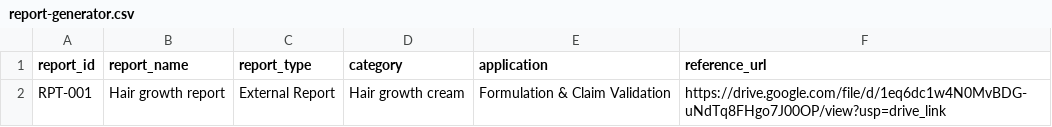
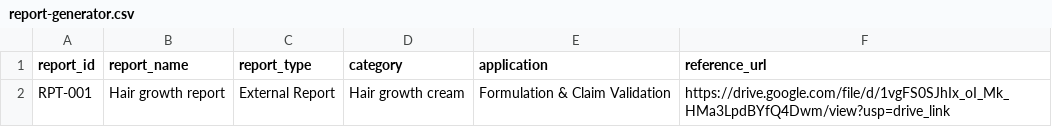
Before and after one commit to NYB-AI/workflow-data, a CSV file: public/data/gtc/report-generator.csv, drawn as a sheet.

Commit message:
fix: default value

```diff
--- a/public/data/gtc/report-generator.csv
+++ b/public/data/gtc/report-generator.csv
@@ -1,2 +1,2 @@
 report_id,report_name,report_type,category,application,reference_url
-RPT-001,Hair growth report,External Report,Hair growth cream,Formulation & Claim Validation,https://drive.google.com/file/d/1eq6dc1w4N0MvBDG-uNdTq8FHgo7J00OP/view?usp=drive_link
+RPT-001,Hair growth report,External Report,Hair growth cream,Formulation & Claim Validation,https://drive.google.com/file/d/1vgFS0SJhIx_oI_Mk_HMa3LpdBYfQ4Dwm/view?usp=drive_link
```
Also changed, not shown: 2 other files.
